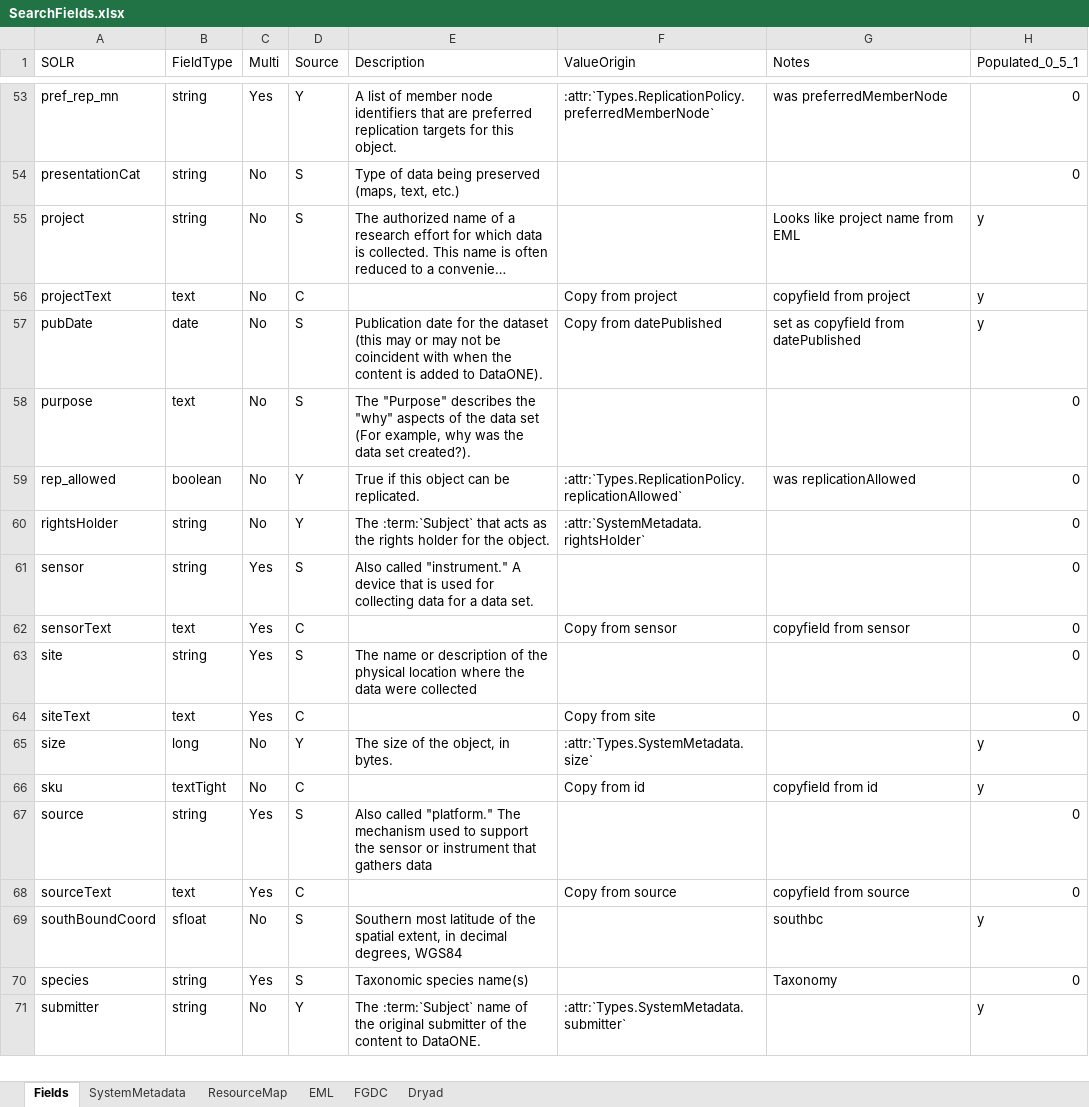
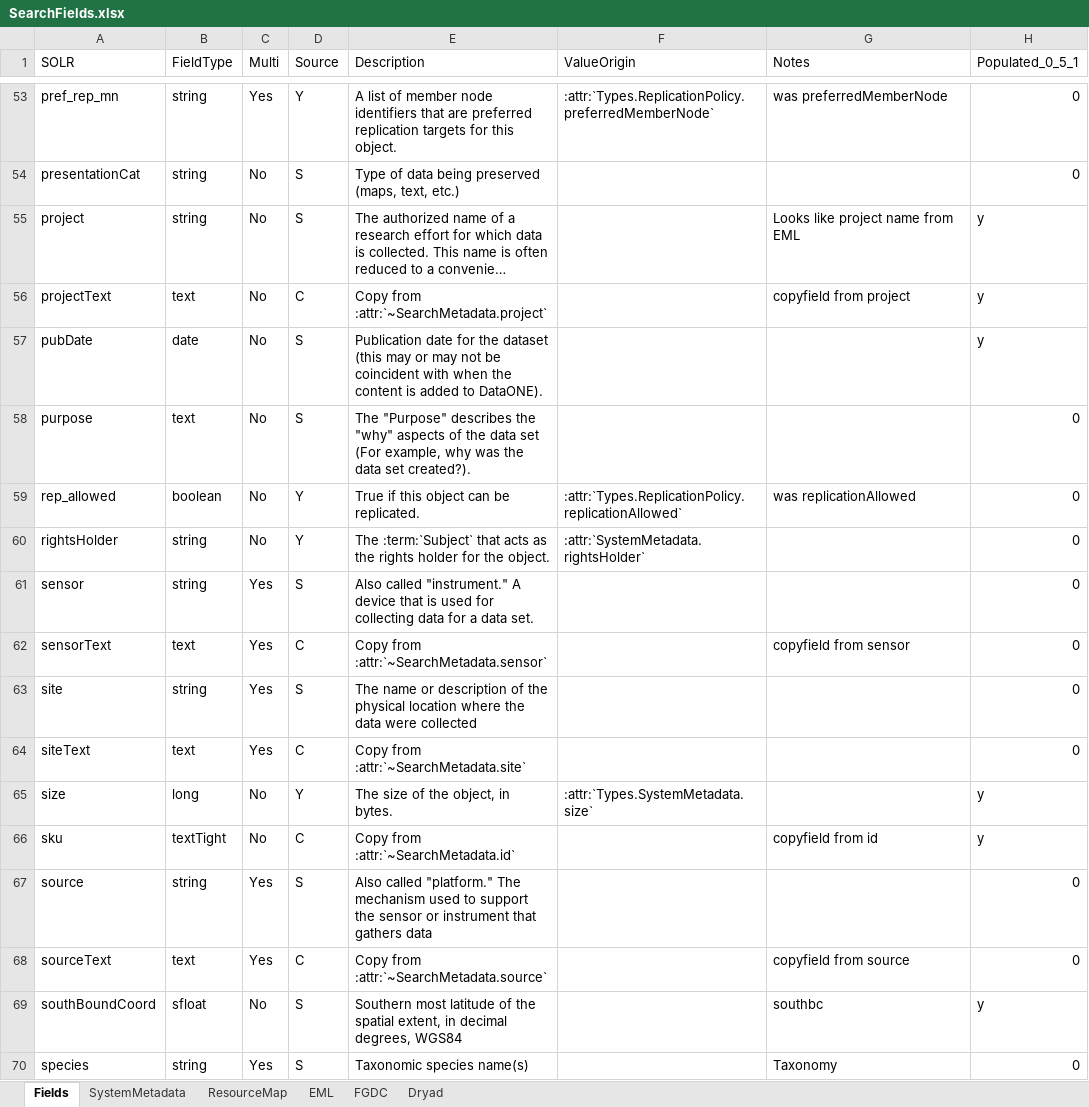
Before and after one commit to DataONEorg/api-documentation, an Excel workbook: source/design/data/SearchFields.xlsx, sheet Fields, drawn as a sheet; only a part is shown, gaps mark what is left out; the shorter side is filled out with more unchanged rows; long unchanged cells end in …; values as stored, in another font and other column widths than the file's, no borders; conditional formats not drawn; the diff covers the shown part only; the diff names each change by its address in the sheet, - before the commit and + after, or states it on an @@ line.

Commit message:
Working through search index documentation. Incomplete.

```diff
--- a/source/design/data/SearchFields.xlsx (sheet Fields)
+++ b/source/design/data/SearchFields.xlsx (sheet Fields)
-E56 (Description): (empty)
+E56 (Description): Copy from :attr:`~SearchMetadata.project`
-F56 (ValueOrigin): Copy from project
+F56 (ValueOrigin): (empty)
-F57 (ValueOrigin): Copy from datePublished
+F57 (ValueOrigin): (empty)
-G57 (Notes): set as copyfield from datePublished
+G57 (Notes): (empty)
-E62 (Description): (empty)
+E62 (Description): Copy from :attr:`~SearchMetadata.sensor`
-F62 (ValueOrigin): Copy from sensor
+F62 (ValueOrigin): (empty)
-E64 (Description): (empty)
+E64 (Description): Copy from :attr:`~SearchMetadata.site`
-F64 (ValueOrigin): Copy from site
+F64 (ValueOrigin): (empty)
-E66 (Description): (empty)
+E66 (Description): Copy from :attr:`~SearchMetadata.id`
-F66 (ValueOrigin): Copy from id
+F66 (ValueOrigin): (empty)
-E68 (Description): (empty)
+E68 (Description): Copy from :attr:`~SearchMetadata.source`
-F68 (ValueOrigin): Copy from source
+F68 (ValueOrigin): (empty)
```
Also changed, not shown: 28 edited cells elsewhere in this sheet, sheet SystemMetadata, 3 other files.
